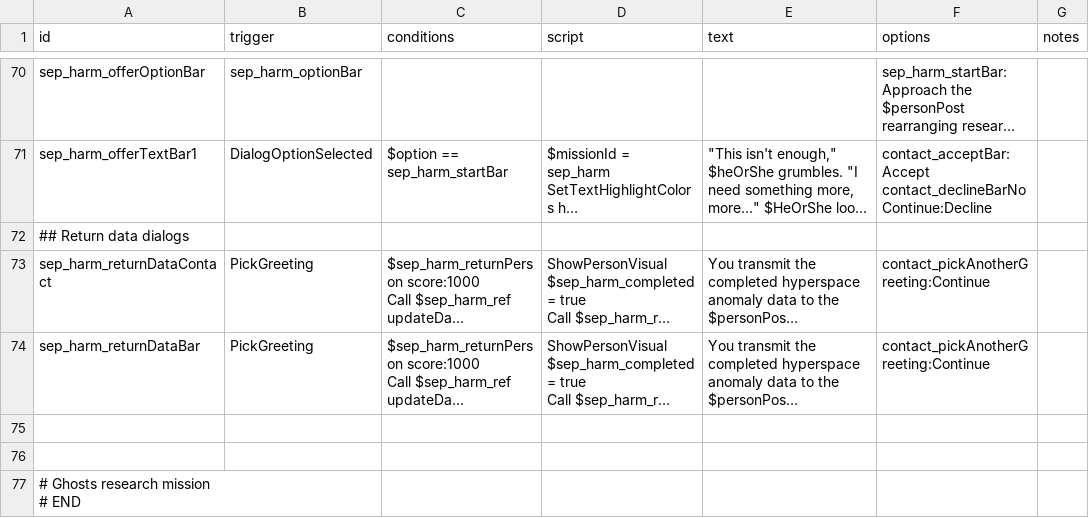
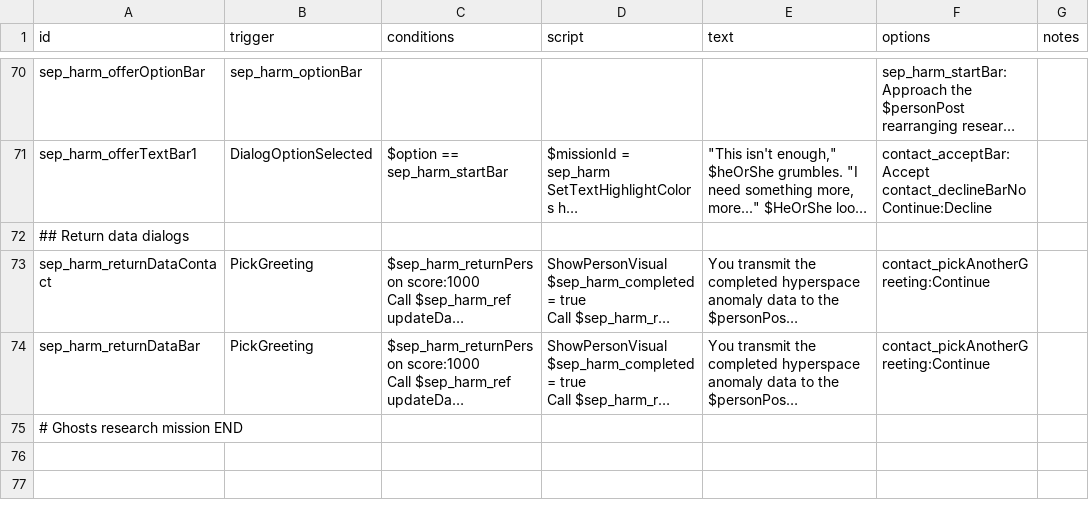
Before and after one commit to AudaxLudos/sector-expansion-pack, a CSV file: data/campaign/rules.csv, drawn as a sheet; only a part is shown, gaps mark what is left out; long unchanged cells end in …; removed rows and columns are numbered as before the commit, all else as after; ↵ is a line break in a cell; the diff covers the shown part only; the diff names each change by its address in the sheet, - before the commit and + after, or states it on an @@ line.

```diff
--- a/data/campaign/rules.csv
+++ b/data/campaign/rules.csv
-row 75: (empty)
-row 76: (empty)
-A75 (id): # Ghosts research mission ↵ # END
+A75 (id): # Ghosts research mission END
```
Also changed, not shown: 10 edited cells elsewhere in this file, 4 other files.
